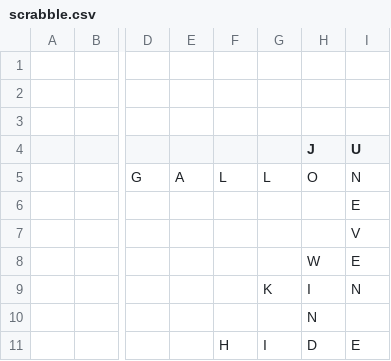
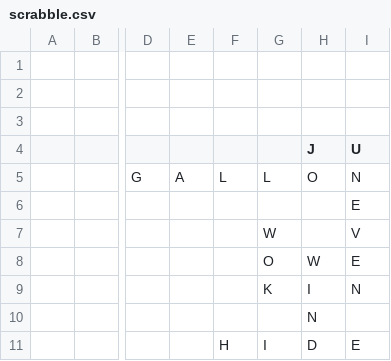
Before and after one commit to daflad/scrabble.nehpets.co.uk, a CSV file: scrabble.csv, drawn as a sheet; only a part is shown, gaps mark what is left out; the diff names each change by its address in the sheet, - before the commit and + after, or states it on an @@ line.

Commit message:
game update

```diff
--- a/scrabble.csv
+++ b/scrabble.csv
-G7: (empty)
+G7: W
-G8: (empty)
+G8: O
```
